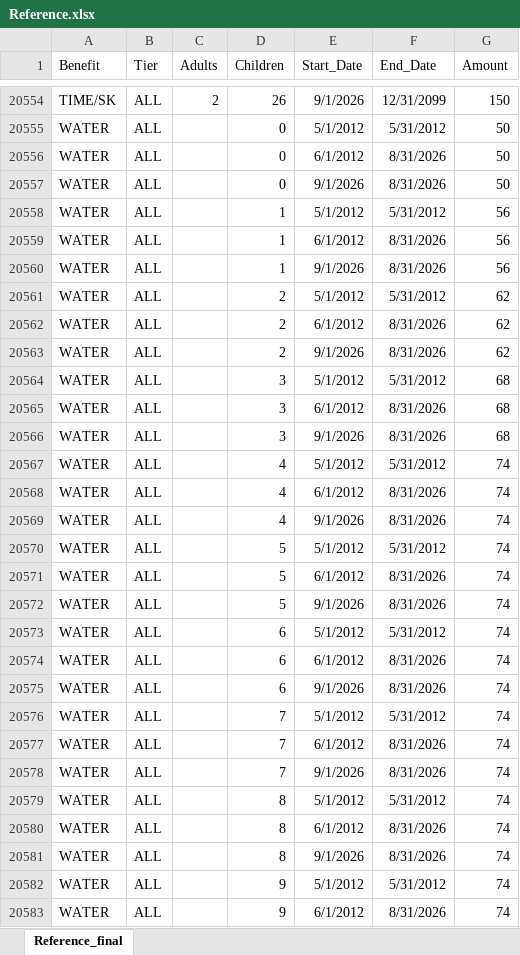
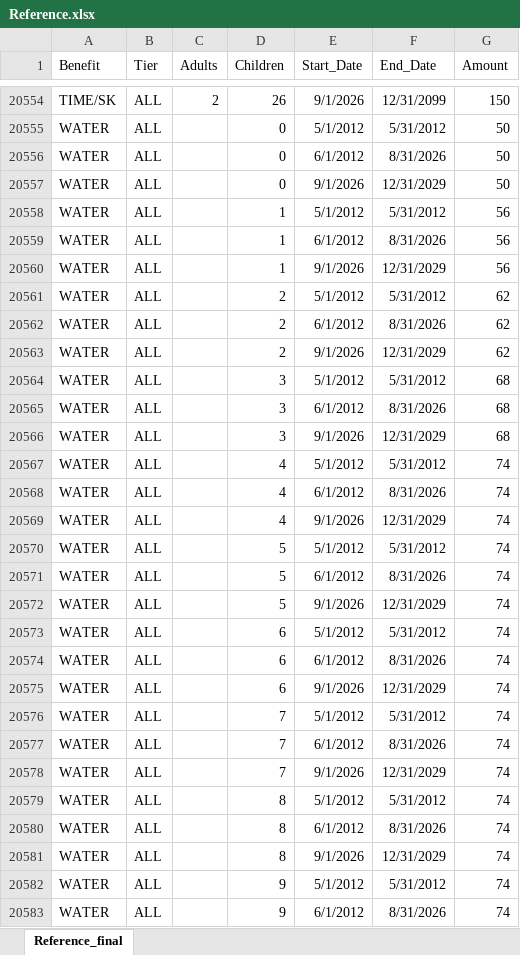
Before and after one commit to alaska2476/SAID-Calculator, an Excel workbook: Reference.xlsx, sheet Reference_final, drawn as a sheet; only a part is shown, gaps mark what is left out; values as stored, in another font and other column widths than the file's, no borders; the diff covers the shown part only; the diff names each change by its address in the sheet, - before the commit and + after, or states it on an @@ line.

Commit message:
Add files via upload

```diff
--- a/Reference.xlsx (sheet Reference_final)
+++ b/Reference.xlsx (sheet Reference_final)
-F20557 (End_Date): 8/31/2026
+F20557 (End_Date): 12/31/2029
-F20560 (End_Date): 8/31/2026
+F20560 (End_Date): 12/31/2029
-F20563 (End_Date): 8/31/2026
+F20563 (End_Date): 12/31/2029
-F20566 (End_Date): 8/31/2026
+F20566 (End_Date): 12/31/2029
-F20569 (End_Date): 8/31/2026
+F20569 (End_Date): 12/31/2029
-F20572 (End_Date): 8/31/2026
+F20572 (End_Date): 12/31/2029
-F20575 (End_Date): 8/31/2026
+F20575 (End_Date): 12/31/2029
-F20578 (End_Date): 8/31/2026
+F20578 (End_Date): 12/31/2029
-F20581 (End_Date): 8/31/2026
+F20581 (End_Date): 12/31/2029
```
Also changed, not shown: 78 added rows and 121 edited cells elsewhere in this sheet.
